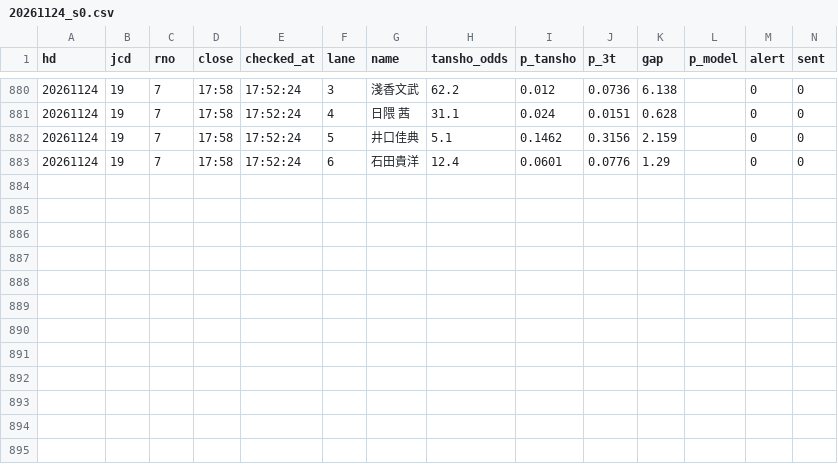
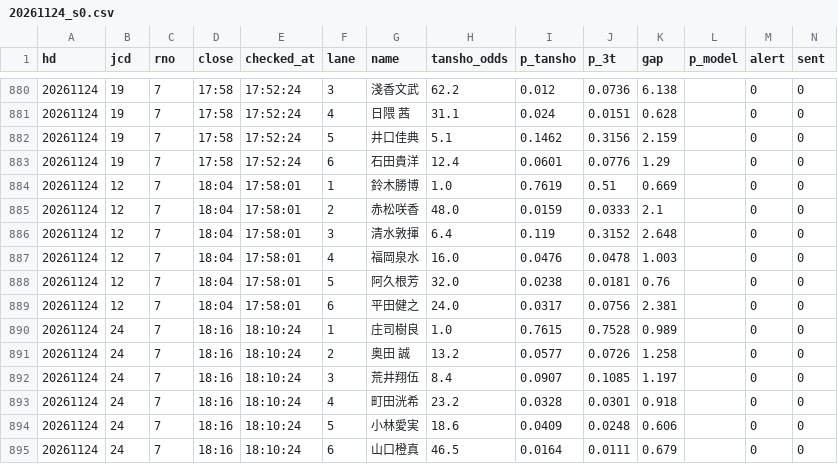
Before and after one commit to tatumibanno-arch/verbose-engine, a CSV file: data/live/log/20261124_s0.csv, drawn as a sheet; only a part is shown, gaps mark what is left out.

```diff
--- a/data/live/log/20261124_s0.csv
+++ b/data/live/log/20261124_s0.csv
@@ -883 +883,13 @@ hd,jcd,rno,close,checked_at,lane,name,tansho_odds,p_tansho,p_3t,gap,p_model,aler
 20261124,19,7,17:58,17:52:24,6,石田貴洋,12.4,0.0601,0.0776,1.29,,0,0
+20261124,12,7,18:04,17:58:01,1,鈴木勝博,1.0,0.7619,0.51,0.669,,0,0
+20261124,12,7,18:04,17:58:01,2,赤松咲香,48.0,0.0159,0.0333,2.1,,0,0
+20261124,12,7,18:04,17:58:01,3,清水敦揮,6.4,0.119,0.3152,2.648,,0,0
+20261124,12,7,18:04,17:58:01,4,福岡泉水,16.0,0.0476,0.0478,1.003,,0,0
+20261124,12,7,18:04,17:58:01,5,阿久根芳,32.0,0.0238,0.0181,0.76,,0,0
+20261124,12,7,18:04,17:58:01,6,平田健之,24.0,0.0317,0.0756,2.381,,0,0
+20261124,24,7,18:16,18:10:24,1,庄司樹良,1.0,0.7615,0.7528,0.989,,0,0
+20261124,24,7,18:16,18:10:24,2,奥田 誠,13.2,0.0577,0.0726,1.258,,0,0
+20261124,24,7,18:16,18:10:24,3,荒井翔伍,8.4,0.0907,0.1085,1.197,,0,0
+20261124,24,7,18:16,18:10:24,4,町田洸希,23.2,0.0328,0.0301,0.918,,0,0
+20261124,24,7,18:16,18:10:24,5,小林愛実,18.6,0.0409,0.0248,0.606,,0,0
+20261124,24,7,18:16,18:10:24,6,山口橙真,46.5,0.0164,0.0111,0.679,,0,0
```
Also changed, not shown: data/live/log/20261124_s0_lapone.csv, data/live/log/20261124_s0_oriten.csv, 2 other files.
